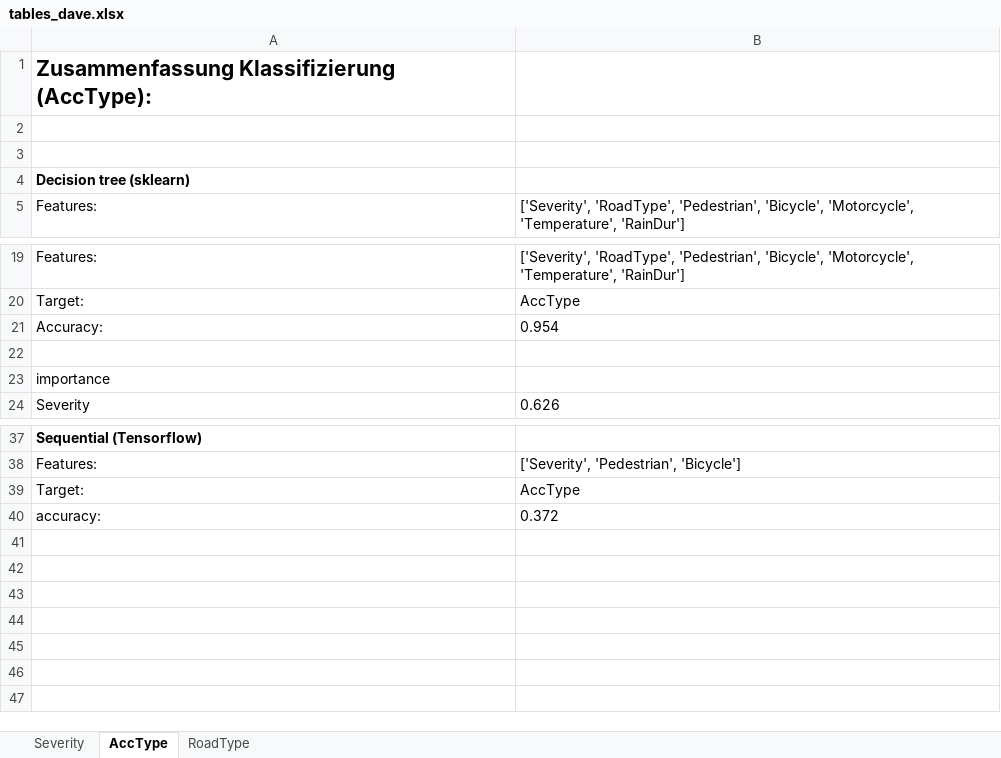
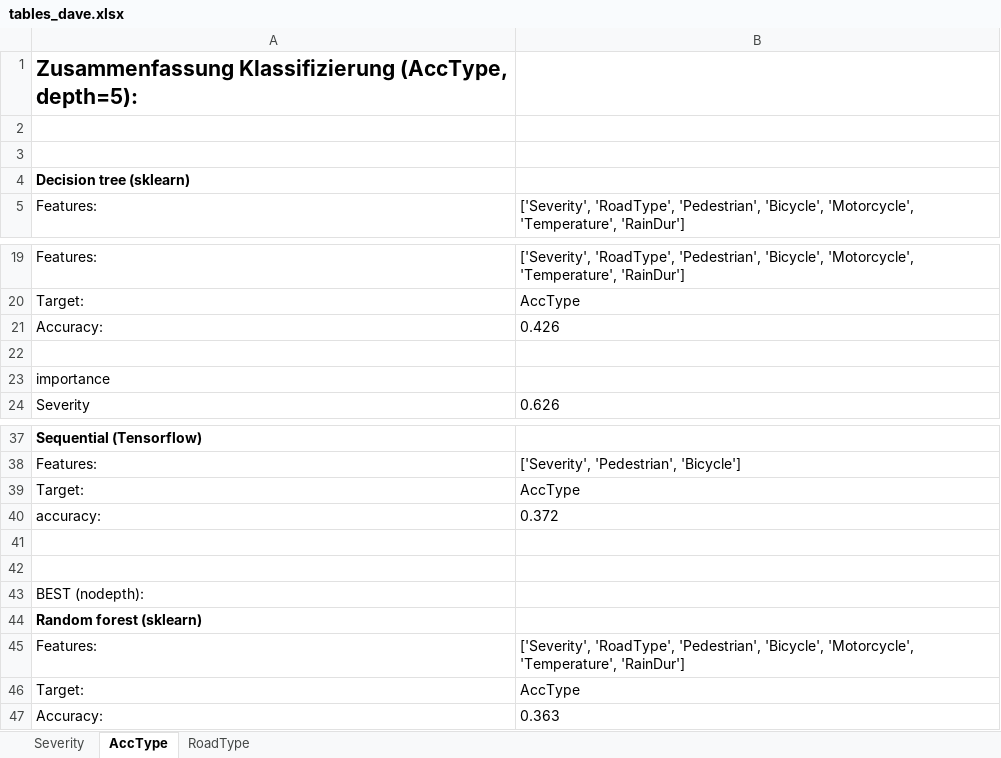
Before and after one commit to massstab/ESC403_project, an Excel workbook: presentation/data/tables_dave.xlsx, sheet AccType, drawn as a sheet; only a part is shown, gaps mark what is left out; values as stored, in another font and other column widths than the file's, no borders; the diff names each change by its address in the sheet, - before the commit and + after, or states it on an @@ line.

```diff
--- a/presentation/data/tables_dave.xlsx (sheet AccType)
+++ b/presentation/data/tables_dave.xlsx (sheet AccType)
-A1: Zusammenfassung Klassifizierung (AccType):
+A1: Zusammenfassung Klassifizierung (AccType, depth=5):
-B21: 0.954
+B21: 0.426
+row 41: (empty)
+row 42: (empty)
+row 43: BEST (nodepth):
+row 44: Random forest (sklearn)
+row 45: Features: | ['Severity', 'RoadType', 'Pedestrian', 'Bicycle', 'Motorcycle', 'Temperature', 'RainDur']
+row 46: Target: | AccType
+row 47: Accuracy: | 0.363
```
Also changed, not shown: sheet RoadType, sheet Severity, 6 other files.
